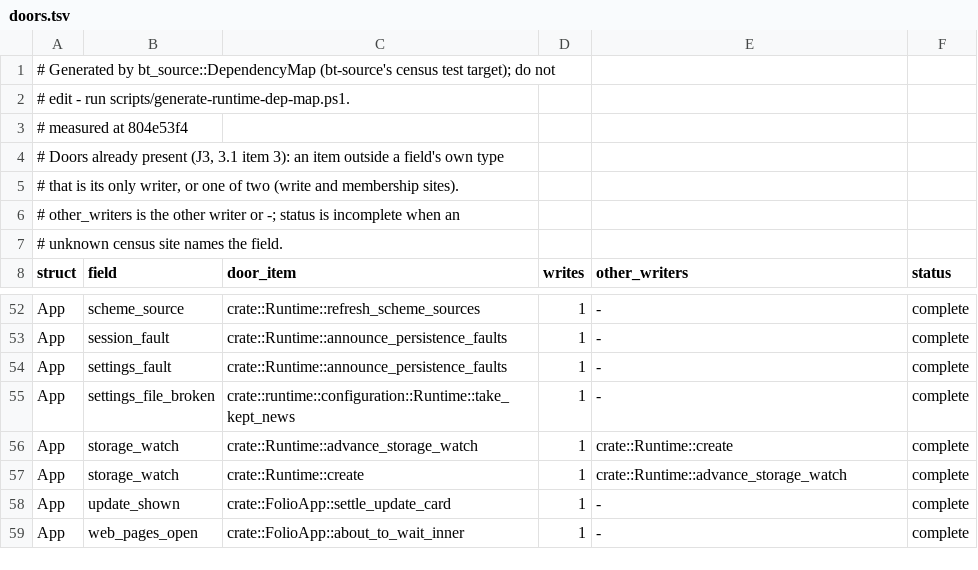
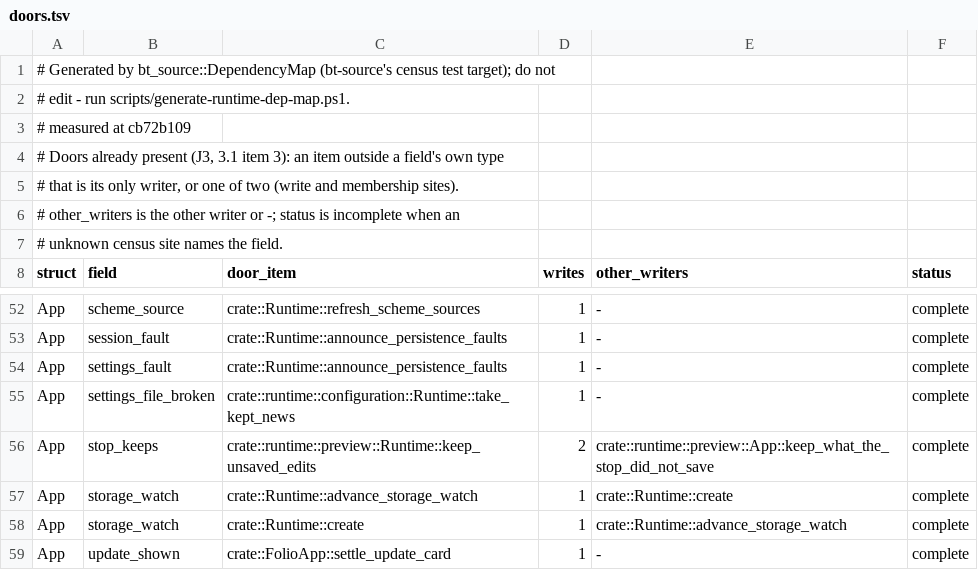
Before and after one commit to lulu-loopp/folio-terminal, a TSV file: docs/plans/design/runtime-dep-map/doors.tsv, drawn as a sheet; only a part is shown, gaps mark what is left out; the shorter side is filled out with more unchanged rows.

```diff
--- a/docs/plans/design/runtime-dep-map/doors.tsv
+++ b/docs/plans/design/runtime-dep-map/doors.tsv
@@ -2,3 +2,3 @@
 # edit - run scripts/generate-runtime-dep-map.ps1.
-# measured at 804e53f4
+# measured at cb72b109
 # Doors already present (J3, 3.1 item 3): an item outside a field's own type
@@ -55,2 +55,3 @@ App	settings_fault	crate::Runtime::announce_persistence_faults	1	-	complete
 App	settings_file_broken	crate::runtime::configuration::Runtime::take_kept_news	1	-	complete
+App	stop_keeps	crate::runtime::preview::Runtime::keep_unsaved_edits	2	crate::runtime::preview::App::keep_what_the_stop_did_not_save	complete
 App	storage_watch	crate::Runtime::advance_storage_watch	1	crate::Runtime::create	complete
```
Also changed, not shown: docs/plans/design/runtime-dep-map/fields.tsv, docs/plans/design/runtime-dep-map/topics.tsv, 1 other file.
